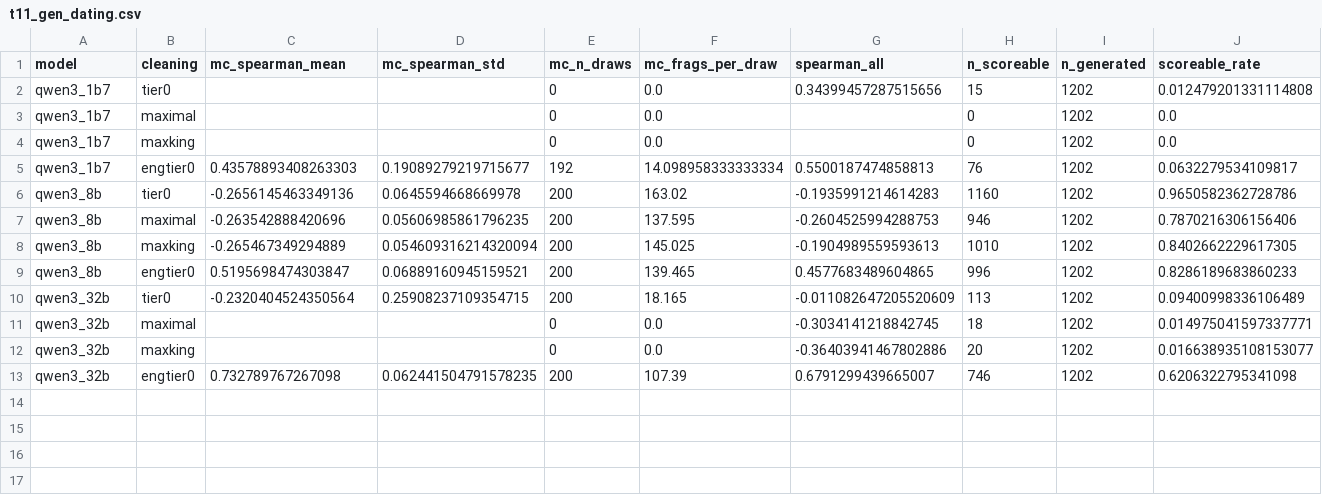
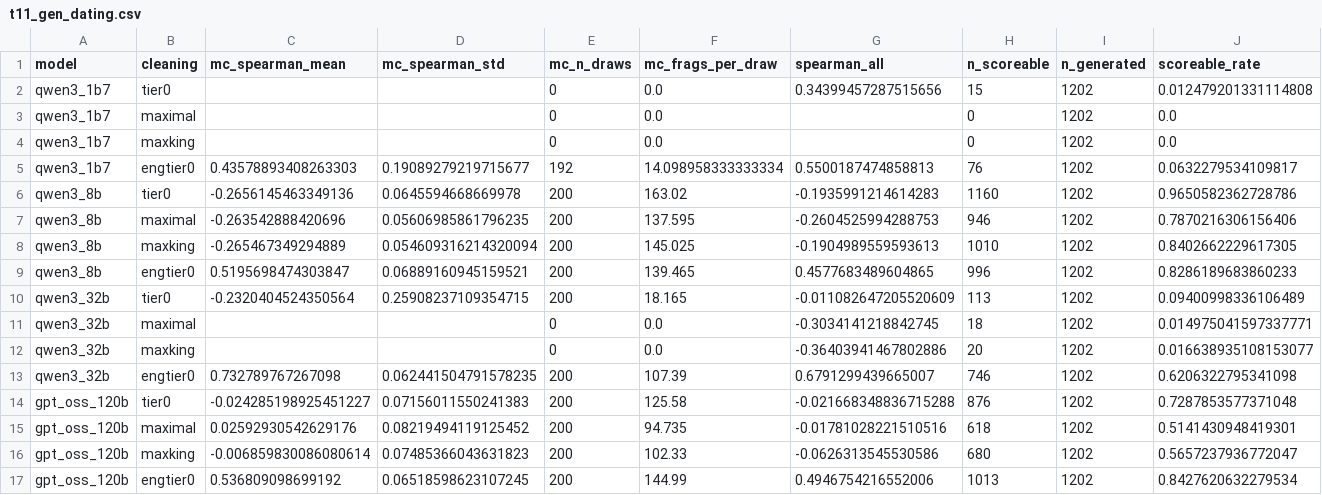
Before and after one commit to YarinBeni/HUJI-THESIS--YARIN, a CSV file: v_1/src/stress_tests/results/csv/t11_gen_dating.csv, drawn as a sheet; only a part is shown; rows hold the shown columns only; the diff names each change by its address in the sheet, - before the commit and + after, or states it on an @@ line.

```diff
--- a/v_1/src/stress_tests/results/csv/t11_gen_dating.csv
+++ b/v_1/src/stress_tests/results/csv/t11_gen_dating.csv
+row 14: gpt_oss_120b | tier0 | -0.024285198925451227 | 0.07156011550241383 | 200 | 125.58 | -0.021668348836715288 | 876 | 1202 | 0.7287853577371048
+row 15: gpt_oss_120b | maximal | 0.02592930542629176 | 0.08219494119125452 | 200 | 94.735 | -0.01781028221510516 | 618 | 1202 | 0.5141430948419301
+row 16: gpt_oss_120b | maxking | -0.006859830086080614 | 0.07485366043631823 | 200 | 102.33 | -0.0626313545530586 | 680 | 1202 | 0.5657237936772047
+row 17: gpt_oss_120b | engtier0 | 0.536809098699192 | 0.06518598623107245 | 200 | 144.99 | 0.4946754216552006 | 1013 | 1202 | 0.8427620632279534
```
Also changed, not shown: 3 other files.
